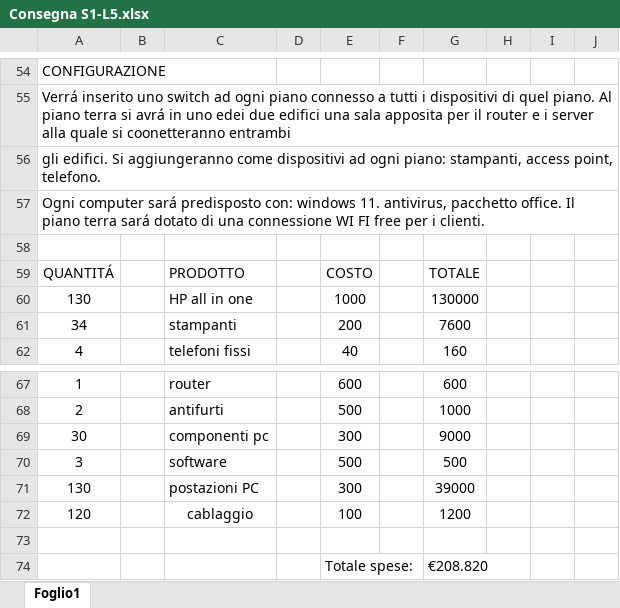
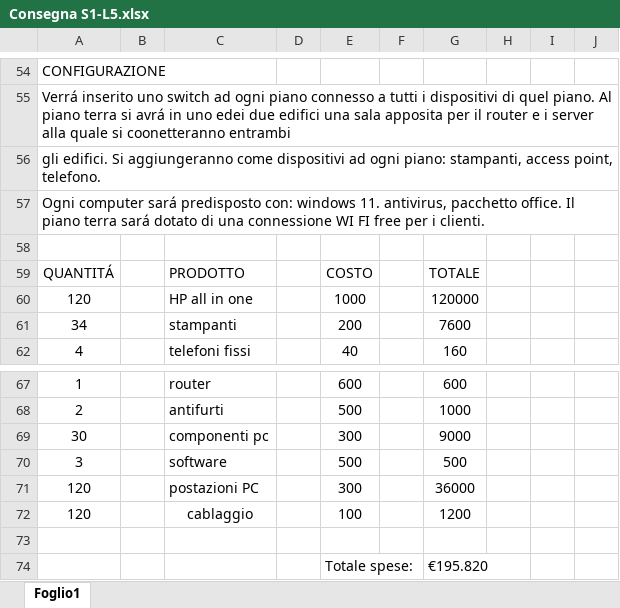
Before and after one commit to Manuel-Buonanno/EPICODE-CS0124, an Excel workbook: Consegna S1-L5.xlsx, sheet Foglio1, drawn as a sheet; only a part is shown, gaps mark what is left out; values as stored, in another font and other column widths than the file's, no borders; charts and pictures not drawn; the diff names each change by its address in the sheet, - before the commit and + after, or states it on an @@ line.

Commit message:
Add files via upload

```diff
--- a/Consegna S1-L5.xlsx (sheet Foglio1)
+++ b/Consegna S1-L5.xlsx (sheet Foglio1)
-A60: 130
+A60: 120
-G60: 130000
+G60: 120000
-A71: 130
+A71: 120
-G71: 39000
+G71: 36000
-G74: €208.820
+G74: €195.820
```
